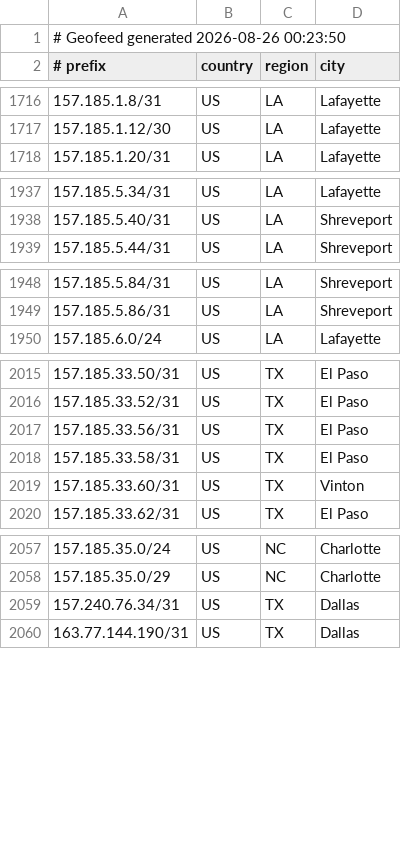
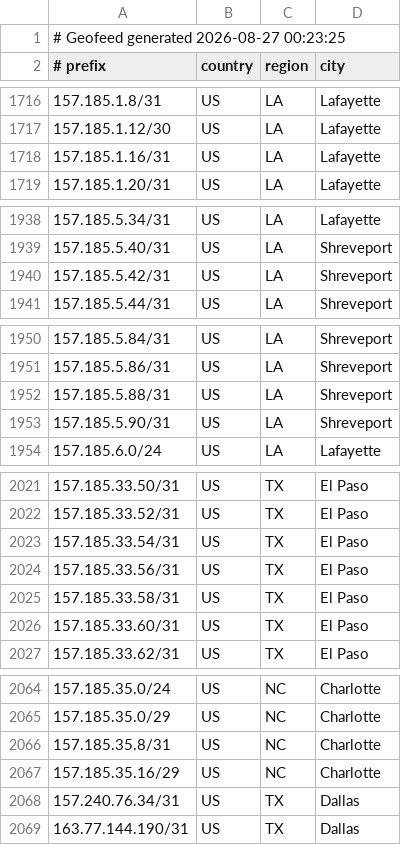
Before and after one commit to conterranae/geofeed, a CSV file: geofeed.csv, drawn as a sheet; only a part is shown, gaps mark what is left out; the diff covers the shown part only.

Commit message:
Update geofeed - 2026-08-27 00:23:55

```diff
--- a/geofeed.csv
+++ b/geofeed.csv
@@ -1,2 +1,2 @@
-# Geofeed generated 2026-08-26 00:23:50
+# Geofeed generated 2026-08-27 00:23:25
 # prefix,country,region,city
@@ -1717,2 +1717,3 @@
 157.185.1.12/30,US,LA,Lafayette
+157.185.1.16/31,US,LA,Lafayette
 157.185.1.20/31,US,LA,Lafayette
@@ -1938,2 +1939,3 @@
 157.185.5.40/31,US,LA,Shreveport
+157.185.5.42/31,US,LA,Shreveport
 157.185.5.44/31,US,LA,Shreveport
@@ -1949,2 +1951,4 @@
 157.185.5.86/31,US,LA,Shreveport
+157.185.5.88/31,US,LA,Shreveport
+157.185.5.90/31,US,LA,Shreveport
 157.185.6.0/24,US,LA,Lafayette
@@ -2016,5 +2022,6 @@
 157.185.33.52/31,US,TX,El Paso
+157.185.33.54/31,US,TX,El Paso
 157.185.33.56/31,US,TX,El Paso
 157.185.33.58/31,US,TX,El Paso
-157.185.33.60/31,US,TX,Vinton
+157.185.33.60/31,US,TX,El Paso
 157.185.33.62/31,US,TX,El Paso
@@ -2058,2 +2065,4 @@
 157.185.35.0/29,US,NC,Charlotte
+157.185.35.8/31,US,NC,Charlotte
+157.185.35.16/29,US,NC,Charlotte
 157.240.76.34/31,US,TX,Dallas
```
Also changed, not shown: 2 added rows and 2 removed rows elsewhere in this file.
